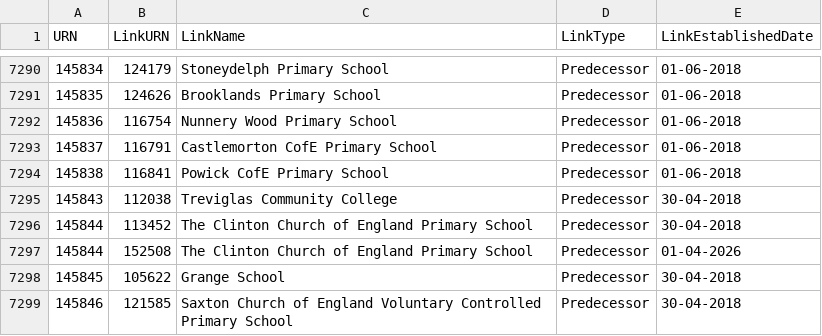
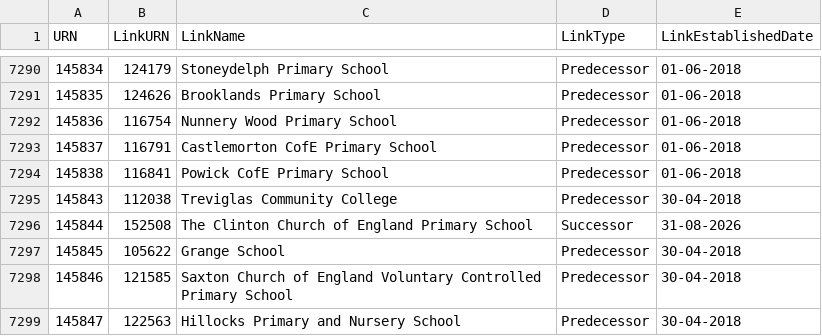
Before and after one commit to aircury/public-uk-education-data, a CSV file: edubase/academies-and-free-schools/links_edubaseallacademiesandfree.csv, drawn as a sheet; only a part is shown, gaps mark what is left out; the shorter side is filled out with more unchanged rows.

```diff
--- a/edubase/academies-and-free-schools/links_edubaseallacademiesandfree.csv
+++ b/edubase/academies-and-free-schools/links_edubaseallacademiesandfree.csv
@@ -7295,4 +7295,3 @@
 145843,112038,"Treviglas Community College","Predecessor","30-04-2018"
-145844,113452,"The Clinton Church of England Primary School","Predecessor","30-04-2018"
-145844,152508,"The Clinton Church of England Primary School","Predecessor","01-04-2026"
+145844,152508,"The Clinton Church of England Primary School","Successor","31-08-2026"
 145845,105622,"Grange School","Predecessor","30-04-2018"
```
Also changed, not shown: edubase/state-funded/links_edubaseallstatefunded.csv, 4 other files.
